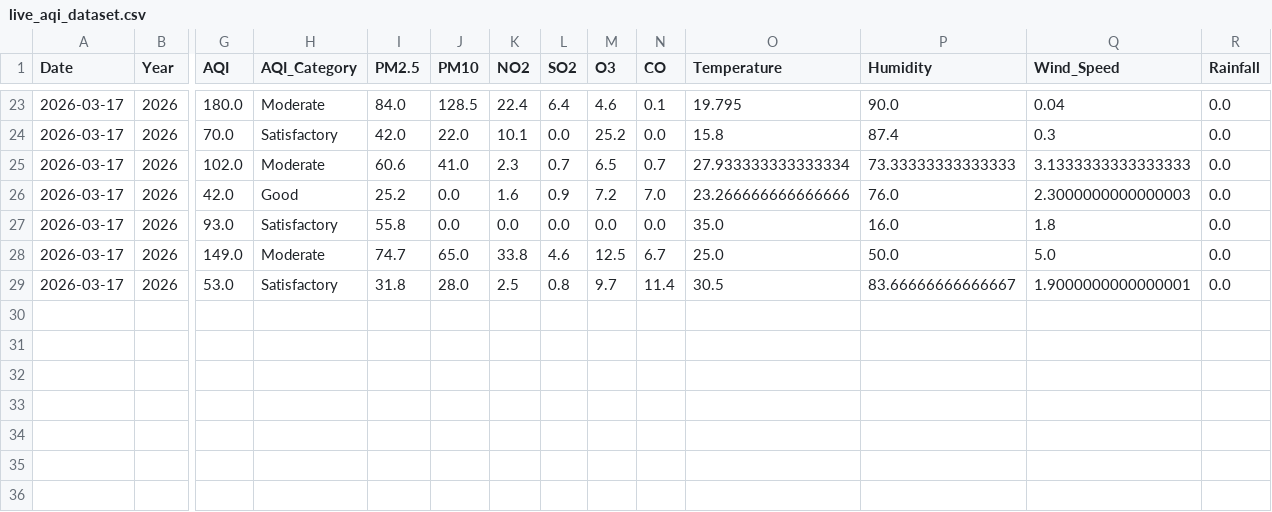
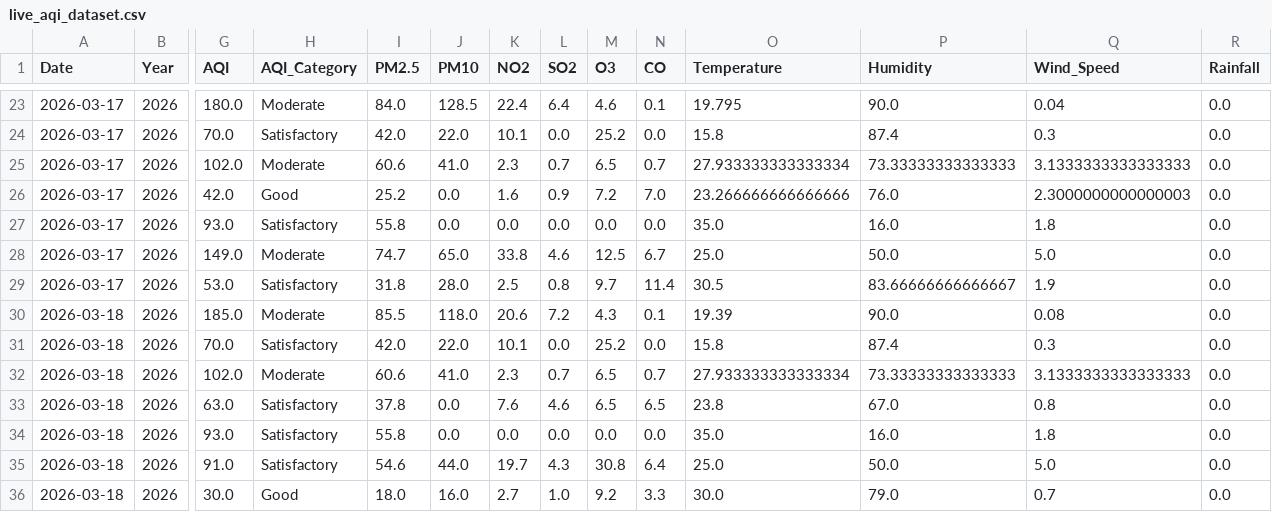
Before and after one commit to Rohan0639/aqi-prediction-ml, a CSV file: data/live_aqi_dataset.csv, drawn as a sheet; only a part is shown, gaps mark what is left out; rows hold the shown columns only; the diff names each change by its address in the sheet, - before the commit and + after, or states it on an @@ line.

```diff
--- a/data/live_aqi_dataset.csv
+++ b/data/live_aqi_dataset.csv
-Q29 (Wind_Speed): 1.9000000000000001
+Q29 (Wind_Speed): 1.9
+row 30: 2026-03-18 | 2026 | 185.0 | Moderate | 85.5 | 118.0 | 20.6 | 7.2 | 4.3 | 0.1 | 19.39 | 90.0 | 0.08 | 0.0
+row 31: 2026-03-18 | 2026 | 70.0 | Satisfactory | 42.0 | 22.0 | 10.1 | 0.0 | 25.2 | 0.0 | 15.8 | 87.4 | 0.3 | 0.0
+row 32: 2026-03-18 | 2026 | 102.0 | Moderate | 60.6 | 41.0 | 2.3 | 0.7 | 6.5 | 0.7 | 27.933333333333334 | 73.33333333333333 | 3.1333333333333333 | 0.0
+row 33: 2026-03-18 | 2026 | 63.0 | Satisfactory | 37.8 | 0.0 | 7.6 | 4.6 | 6.5 | 6.5 | 23.8 | 67.0 | 0.8 | 0.0
+row 34: 2026-03-18 | 2026 | 93.0 | Satisfactory | 55.8 | 0.0 | 0.0 | 0.0 | 0.0 | 0.0 | 35.0 | 16.0 | 1.8 | 0.0
+row 35: 2026-03-18 | 2026 | 91.0 | Satisfactory | 54.6 | 44.0 | 19.7 | 4.3 | 30.8 | 6.4 | 25.0 | 50.0 | 5.0 | 0.0
+row 36: 2026-03-18 | 2026 | 30.0 | Good | 18.0 | 16.0 | 2.7 | 1.0 | 9.2 | 3.3 | 30.0 | 79.0 | 0.7 | 0.0
```
